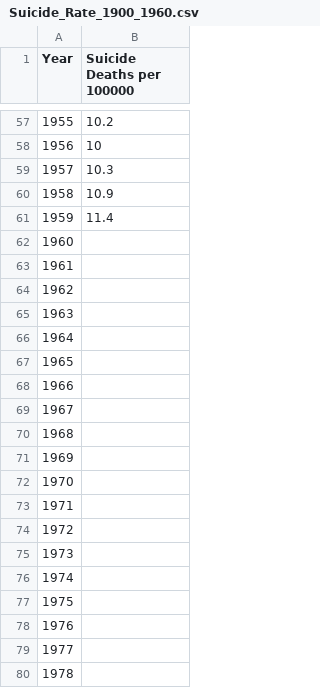
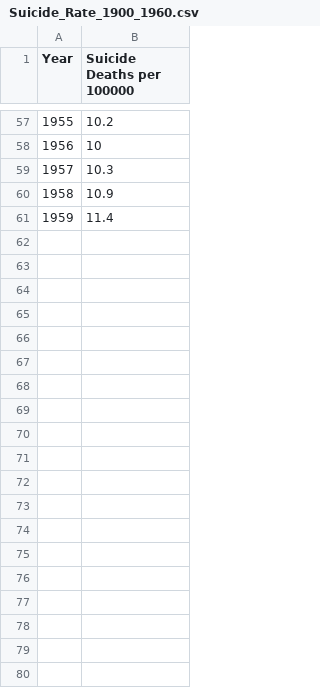
Before and after one commit to ahilly/final_project, a CSV file: Suicide_Rate_1900_1960.csv, drawn as a sheet; only a part is shown, gaps mark what is left out; the diff covers the shown part only.

Commit message:
Update Suicide_Rate_1900_1960.csv

```diff
--- a/Suicide_Rate_1900_1960.csv
+++ b/Suicide_Rate_1900_1960.csv
@@ -61,20 +61 @@
 1959,11.4
-1960,
-1961,
-1962,
-1963,
-1964,
-1965,
-1966,
-1967,
-1968,
-1969,
-1970,
-1971,
-1972,
-1973,
-1974,
-1975,
-1976,
-1977,
-1978,
```
Also changed, not shown: 39 removed rows elsewhere in this file.
